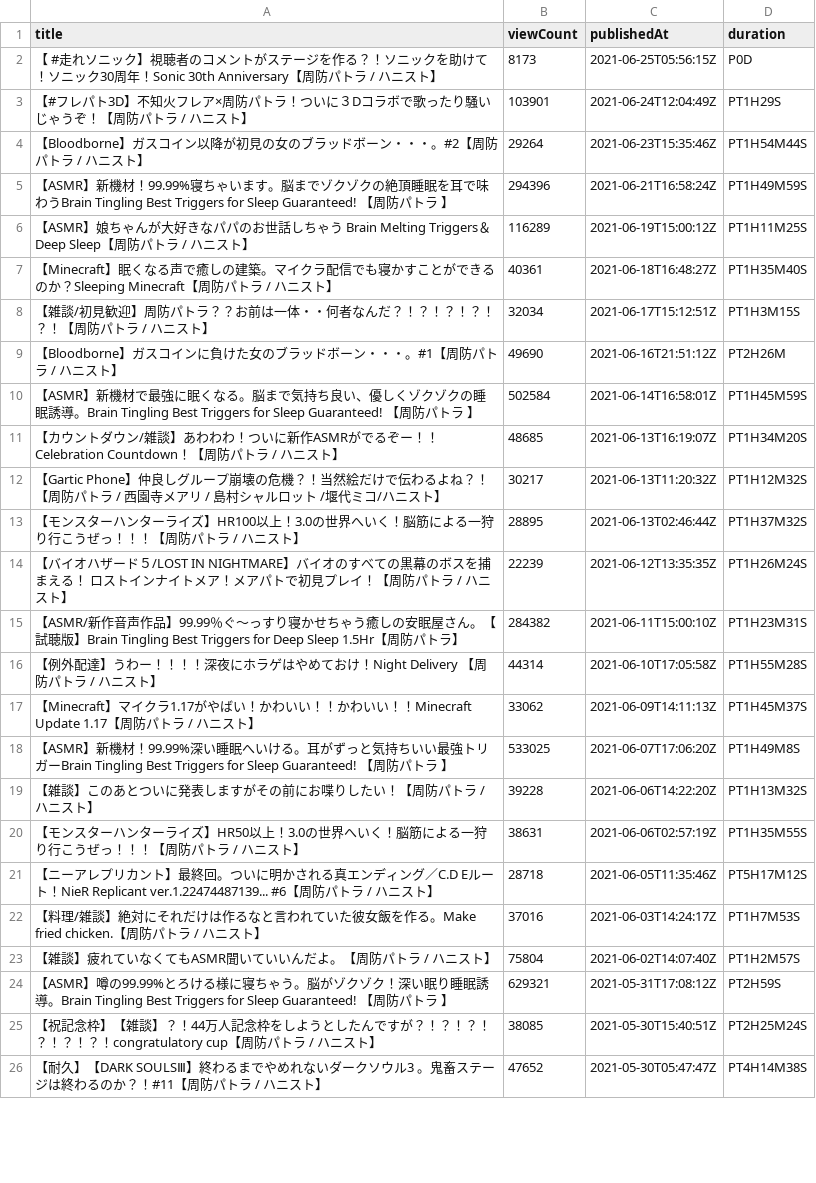
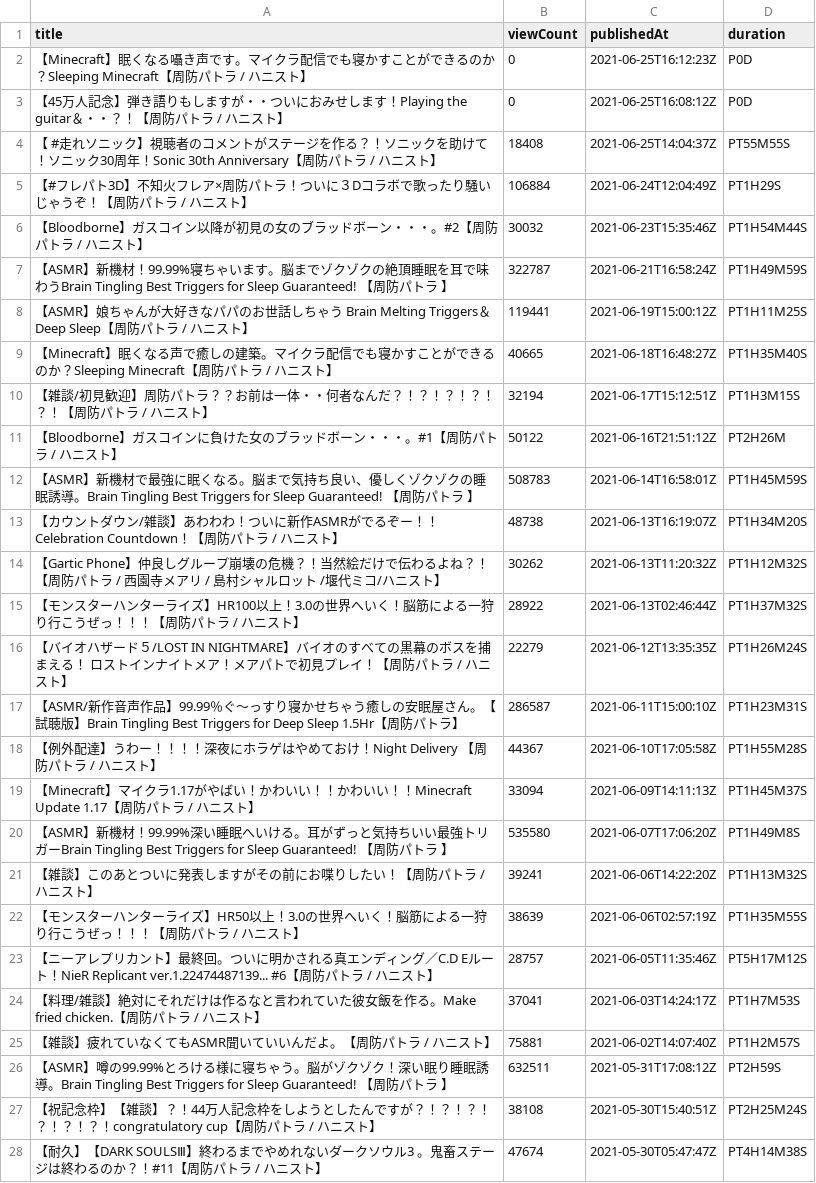
Before and after one commit to publictrain/oshihuya, a CSV file: videos_report_pato.csv, drawn as a sheet; only a part is shown; the diff covers the shown part only.

```diff
--- a/videos_report_pato.csv
+++ b/videos_report_pato.csv
@@ -1,26 +1,28 @@
 title,viewCount,publishedAt,duration
-【 #走れソニック】視聴者のコメントがステージを作る？！ソニックを助けて！ソニック30周年！Sonic 30th Anniversary【周防パトラ / ハニスト】,8173,2021-06-25T05:56:15Z,P0D
-【#フレパト3D】不知火フレア×周防パトラ！ついに３Dコラボで歌ったり騒いじゃうぞ！【周防パトラ / ハニスト】,103901,2021-06-24T12:04:49Z,PT1H29S
-【Bloodborne】ガスコイン以降が初見の女のブラッドボーン・・・。#2【周防パトラ / ハニスト】,29264,2021-06-23T15:35:46Z,PT1H54M44S
-【ASMR】新機材！99.99%寝ちゃいます。脳までゾクゾクの絶頂睡眠を耳で味わうBrain Tingling Best Triggers for Sleep Guaranteed! 【周防パトラ 】,294396,2021-06-21T16:58:24Z,PT1H49M59S
-【ASMR】娘ちゃんが大好きなパパのお世話しちゃう Brain Melting Triggers＆Deep Sleep【周防パトラ / ハニスト】,116289,2021-06-19T15:00:12Z,PT1H11M25S
-【Minecraft】眠くなる声で癒しの建築。マイクラ配信でも寝かすことができるのか？Sleeping Minecraft【周防パトラ / ハニスト】,40361,2021-06-18T16:48:27Z,PT1H35M40S
-【雑談/初見歓迎】周防パトラ？？お前は一体・・何者なんだ？！？！？！？！？！【周防パトラ / ハニスト】,32034,2021-06-17T15:12:51Z,PT1H3M15S
-【Bloodborne】ガスコインに負けた女のブラッドボーン・・・。#1【周防パトラ / ハニスト】,49690,2021-06-16T21:51:12Z,PT2H26M
-【ASMR】新機材で最強に眠くなる。脳まで気持ち良い、優しくゾクゾクの睡眠誘導。Brain Tingling Best Triggers for Sleep Guaranteed! 【周防パトラ 】,502584,2021-06-14T16:58:01Z,PT1H45M59S
-【カウントダウン/雑談】あわわわ！ついに新作ASMRがでるぞー！！Celebration Countdown！【周防パトラ / ハニスト】,48685,2021-06-13T16:19:07Z,PT1H34M20S
-【Gartic Phone】仲良しグループ崩壊の危機？！当然絵だけで伝わるよね？！　【周防パトラ / 西園寺メアリ / 島村シャルロット /堰代ミコ/ハニスト】,30217,2021-06-13T11:20:32Z,PT1H12M32S
-【モンスターハンターライズ】HR100以上！3.0の世界へいく！脳筋による一狩り行こうぜっ！！！【周防パトラ / ハニスト】,28895,2021-06-13T02:46:44Z,PT1H37M32S
-【バイオハザード５/LOST IN NIGHTMARE】バイオのすべての黒幕のボスを捕まえる！ ロストインナイトメア！メアパトで初見プレイ！【周防パトラ / ハニスト】,22239,2021-06-12T13:35:35Z,PT1H26M24S
-【ASMR/新作音声作品】99.99％ぐ～っすり寝かせちゃう癒しの安眠屋さん。【試聴版】Brain Tingling Best Triggers for Deep Sleep 1.5Hr【周防パトラ】,284382,2021-06-11T15:00:10Z,PT1H23M31S
-【例外配達】うわー！！！！深夜にホラゲはやめておけ！Night Delivery 【周防パトラ / ハニスト】,44314,2021-06-10T17:05:58Z,PT1H55M28S
-【Minecraft】マイクラ1.17がやばい！かわいい！！かわいい！！Minecraft Update 1.17【周防パトラ / ハニスト】,33062,2021-06-09T14:11:13Z,PT1H45M37S
-【ASMR】新機材！99.99%深い睡眠へいける。耳がずっと気持ちいい最強トリガーBrain Tingling Best Triggers for Sleep Guaranteed! 【周防パトラ 】,533025,2021-06-07T17:06:20Z,PT1H49M8S
-【雑談】このあとついに発表しますがその前にお喋りしたい！【周防パトラ / ハニスト】,39228,2021-06-06T14:22:20Z,PT1H13M32S
-【モンスターハンターライズ】HR50以上！3.0の世界へいく！脳筋による一狩り行こうぜっ！！！【周防パトラ / ハニスト】,38631,2021-06-06T02:57:19Z,PT1H35M55S
-【ニーアレプリカント】最終回。ついに明かされる真エンディング／C.D Eルート！NieR Replicant ver.1.22474487139...　#6【周防パトラ / ハニスト】,28718,2021-06-05T11:35:46Z,PT5H17M12S
-【料理/雑談】絶対にそれだけは作るなと言われていた彼女飯を作る。Make fried chicken.【周防パトラ / ハニスト】,37016,2021-06-03T14:24:17Z,PT1H7M53S
-【雑談】疲れていなくてもASMR聞いていいんだよ。【周防パトラ / ハニスト】,75804,2021-06-02T14:07:40Z,PT1H2M57S
-【ASMR】噂の99.99%とろける様に寝ちゃう。脳がゾクゾク！深い眠り睡眠誘導。Brain Tingling Best Triggers for Sleep Guaranteed! 【周防パトラ 】,629321,2021-05-31T17:08:12Z,PT2H59S
-【祝記念枠】【雑談】？！44万人記念枠をしようとしたんですが？！？！？！？！？！？！congratulatory cup【周防パトラ / ハニスト】,38085,2021-05-30T15:40:51Z,PT2H25M24S
-【耐久】【DARK SOULSⅢ】終わるまでやめれないダークソウル3 。鬼畜ステージは終わるのか？！#11【周防パトラ / ハニスト】,47652,2021-05-30T05:47:47Z,PT4H14M38S
+【Minecraft】眠くなる囁き声です。マイクラ配信でも寝かすことができるのか？Sleeping Minecraft【周防パトラ / ハニスト】,0,2021-06-25T16:12:23Z,P0D
+【45万人記念】弾き語りもしますが・・ついにおみせします！Playing the guitar＆・・？！【周防パトラ / ハニスト】,0,2021-06-25T16:08:12Z,P0D
+【 #走れソニック】視聴者のコメントがステージを作る？！ソニックを助けて！ソニック30周年！Sonic 30th Anniversary【周防パトラ / ハニスト】,18408,2021-06-25T14:04:37Z,PT55M55S
+【#フレパト3D】不知火フレア×周防パトラ！ついに３Dコラボで歌ったり騒いじゃうぞ！【周防パトラ / ハニスト】,106884,2021-06-24T12:04:49Z,PT1H29S
+【Bloodborne】ガスコイン以降が初見の女のブラッドボーン・・・。#2【周防パトラ / ハニスト】,30032,2021-06-23T15:35:46Z,PT1H54M44S
+【ASMR】新機材！99.99%寝ちゃいます。脳までゾクゾクの絶頂睡眠を耳で味わうBrain Tingling Best Triggers for Sleep Guaranteed! 【周防パトラ 】,322787,2021-06-21T16:58:24Z,PT1H49M59S
+【ASMR】娘ちゃんが大好きなパパのお世話しちゃう Brain Melting Triggers＆Deep Sleep【周防パトラ / ハニスト】,119441,2021-06-19T15:00:12Z,PT1H11M25S
+【Minecraft】眠くなる声で癒しの建築。マイクラ配信でも寝かすことができるのか？Sleeping Minecraft【周防パトラ / ハニスト】,40665,2021-06-18T16:48:27Z,PT1H35M40S
+【雑談/初見歓迎】周防パトラ？？お前は一体・・何者なんだ？！？！？！？！？！【周防パトラ / ハニスト】,32194,2021-06-17T15:12:51Z,PT1H3M15S
+【Bloodborne】ガスコインに負けた女のブラッドボーン・・・。#1【周防パトラ / ハニスト】,50122,2021-06-16T21:51:12Z,PT2H26M
+【ASMR】新機材で最強に眠くなる。脳まで気持ち良い、優しくゾクゾクの睡眠誘導。Brain Tingling Best Triggers for Sleep Guaranteed! 【周防パトラ 】,508783,2021-06-14T16:58:01Z,PT1H45M59S
+【カウントダウン/雑談】あわわわ！ついに新作ASMRがでるぞー！！Celebration Countdown！【周防パトラ / ハニスト】,48738,2021-06-13T16:19:07Z,PT1H34M20S
+【Gartic Phone】仲良しグループ崩壊の危機？！当然絵だけで伝わるよね？！　【周防パトラ / 西園寺メアリ / 島村シャルロット /堰代ミコ/ハニスト】,30262,2021-06-13T11:20:32Z,PT1H12M32S
+【モンスターハンターライズ】HR100以上！3.0の世界へいく！脳筋による一狩り行こうぜっ！！！【周防パトラ / ハニスト】,28922,2021-06-13T02:46:44Z,PT1H37M32S
+【バイオハザード５/LOST IN NIGHTMARE】バイオのすべての黒幕のボスを捕まえる！ ロストインナイトメア！メアパトで初見プレイ！【周防パトラ / ハニスト】,22279,2021-06-12T13:35:35Z,PT1H26M24S
+【ASMR/新作音声作品】99.99％ぐ～っすり寝かせちゃう癒しの安眠屋さん。【試聴版】Brain Tingling Best Triggers for Deep Sleep 1.5Hr【周防パトラ】,286587,2021-06-11T15:00:10Z,PT1H23M31S
+【例外配達】うわー！！！！深夜にホラゲはやめておけ！Night Delivery 【周防パトラ / ハニスト】,44367,2021-06-10T17:05:58Z,PT1H55M28S
+【Minecraft】マイクラ1.17がやばい！かわいい！！かわいい！！Minecraft Update 1.17【周防パトラ / ハニスト】,33094,2021-06-09T14:11:13Z,PT1H45M37S
+【ASMR】新機材！99.99%深い睡眠へいける。耳がずっと気持ちいい最強トリガーBrain Tingling Best Triggers for Sleep Guaranteed! 【周防パトラ 】,535580,2021-06-07T17:06:20Z,PT1H49M8S
+【雑談】このあとついに発表しますがその前にお喋りしたい！【周防パトラ / ハニスト】,39241,2021-06-06T14:22:20Z,PT1H13M32S
+【モンスターハンターライズ】HR50以上！3.0の世界へいく！脳筋による一狩り行こうぜっ！！！【周防パトラ / ハニスト】,38639,2021-06-06T02:57:19Z,PT1H35M55S
+【ニーアレプリカント】最終回。ついに明かされる真エンディング／C.D Eルート！NieR Replicant ver.1.22474487139...　#6【周防パトラ / ハニスト】,28757,2021-06-05T11:35:46Z,PT5H17M12S
+【料理/雑談】絶対にそれだけは作るなと言われていた彼女飯を作る。Make fried chicken.【周防パトラ / ハニスト】,37041,2021-06-03T14:24:17Z,PT1H7M53S
+【雑談】疲れていなくてもASMR聞いていいんだよ。【周防パトラ / ハニスト】,75881,2021-06-02T14:07:40Z,PT1H2M57S
+【ASMR】噂の99.99%とろける様に寝ちゃう。脳がゾクゾク！深い眠り睡眠誘導。Brain Tingling Best Triggers for Sleep Guaranteed! 【周防パトラ 】,632511,2021-05-31T17:08:12Z,PT2H59S
+【祝記念枠】【雑談】？！44万人記念枠をしようとしたんですが？！？！？！？！？！？！congratulatory cup【周防パトラ / ハニスト】,38108,2021-05-30T15:40:51Z,PT2H25M24S
+【耐久】【DARK SOULSⅢ】終わるまでやめれないダークソウル3 。鬼畜ステージは終わるのか？！#11【周防パトラ / ハニスト】,47674,2021-05-30T05:47:47Z,PT4H14M38S
```
Also changed, not shown: 1 added row, 2 removed rows and 117 edited cells elsewhere in this file, videos_report_hasi.csv, videos_report_hira.csv, 20 other files.
